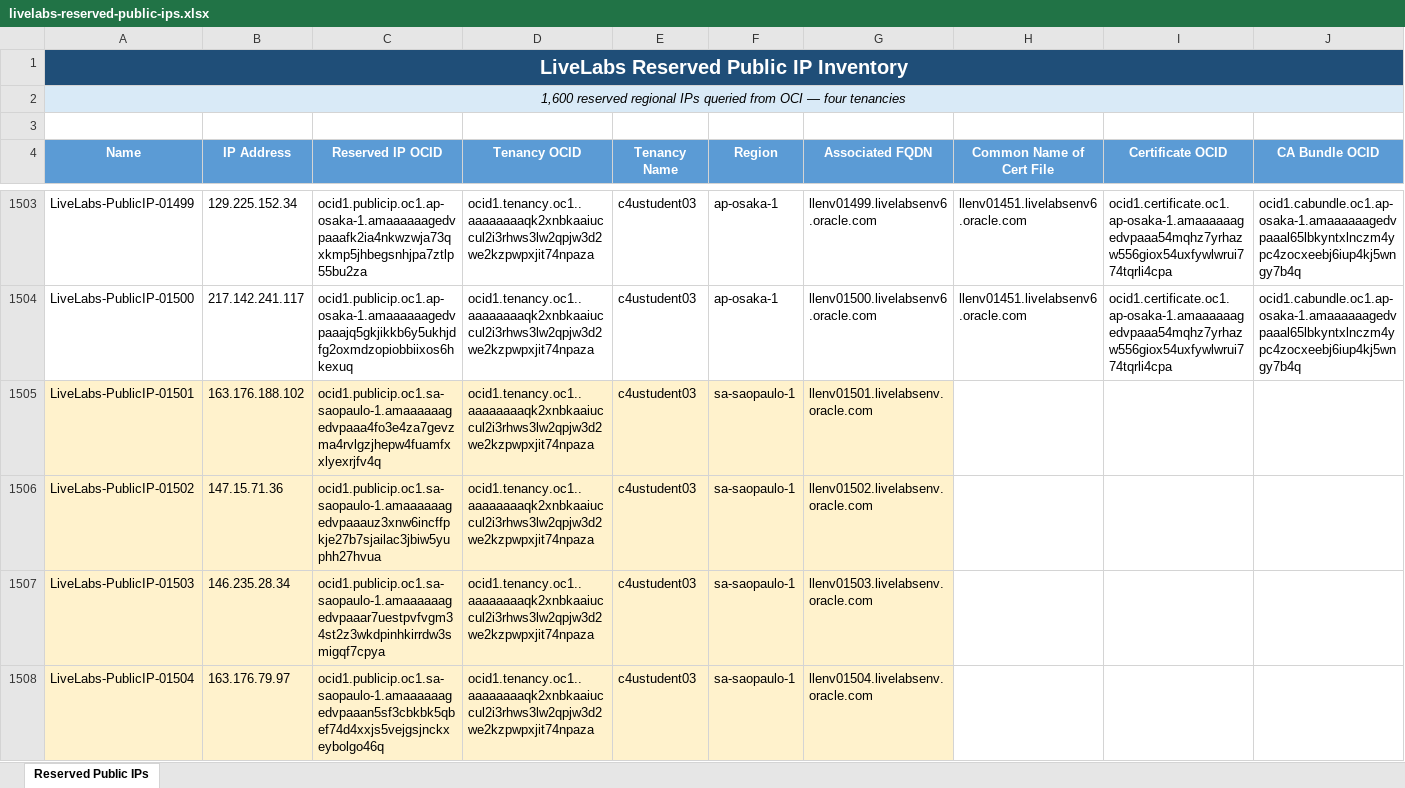
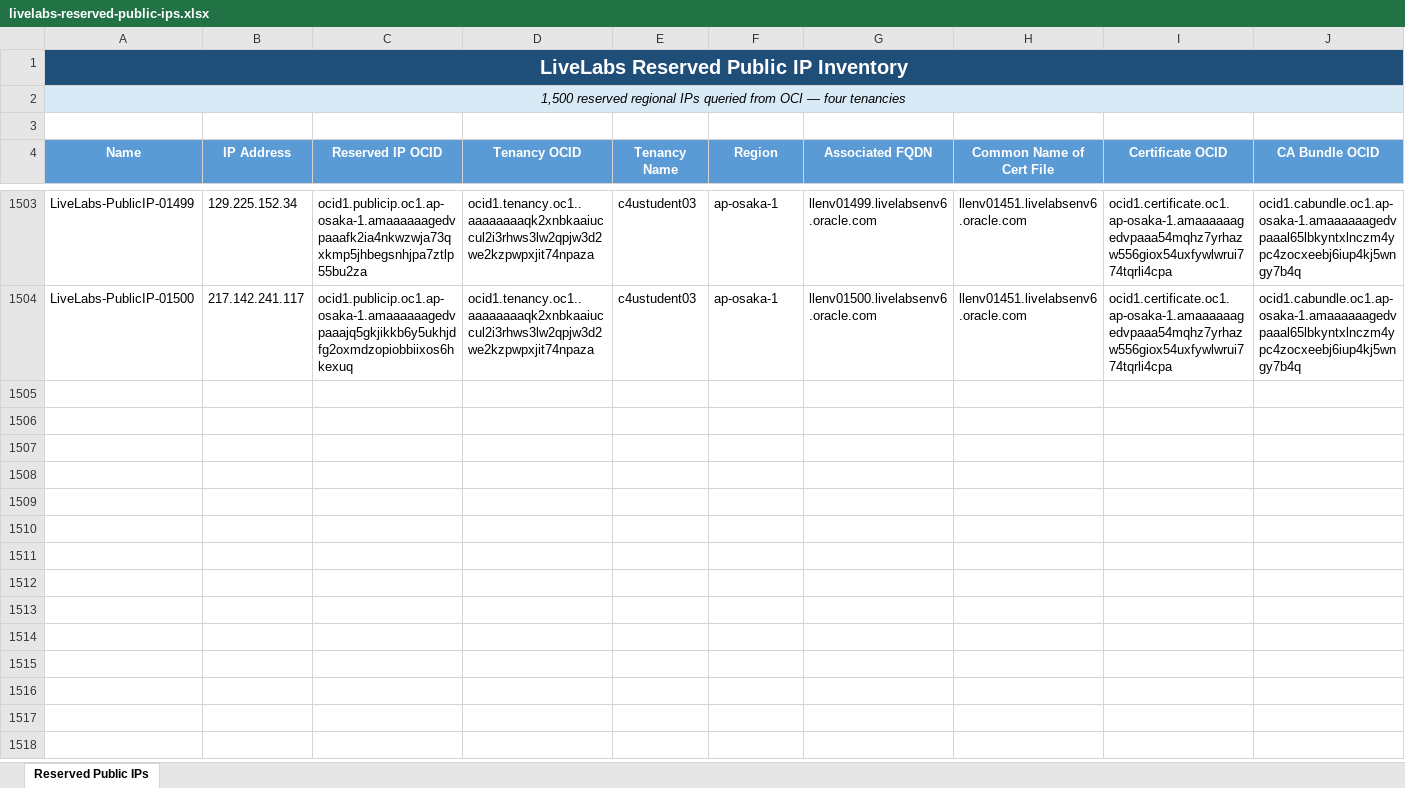
Before and after one commit to william-masdon-oracle/william-test, an Excel workbook: httpsLiveLabs/livelabs-reserved-public-ips.xlsx, sheet Reserved Public IPs, drawn as a sheet; only a part is shown, gaps mark what is left out; values as stored, in another font and other column widths than the file's, no borders; the diff covers the shown part only; the diff names each change by its address in the sheet, - before the commit and + after, or states it on an @@ line.

Commit message:
https: add reserved public IP pool integration

```diff
--- a/httpsLiveLabs/livelabs-reserved-public-ips.xlsx (sheet Reserved Public IPs)
+++ b/httpsLiveLabs/livelabs-reserved-public-ips.xlsx (sheet Reserved Public IPs)
-A2 (Name): 1,600 reserved regional…
+A2 (Name): 1,500 reserved regional…
-row 1505: LiveLabs-PublicIP-01501 | 163.176.188.102 | ocid1.publicip.oc1.sa-saopaulo-1.amaaaaaagedvpaaa4fo3e4za7gevzma4rvlgzjhepw4fuamfxxlyexrjfv4q | ocid1.tenancy.oc1..aaaaaaaaqk2xnbkaaiuccul2i3rhws3lw2qpjw3d2we2kzpwpxjit74npaza | c4ustudent03 | sa-saopaulo-1 | llenv01501.livelabsenv.oracle.com
-row 1506: LiveLabs-PublicIP-01502 | 147.15.71.36 | ocid1.publicip.oc1.sa-saopaulo-1.amaaaaaagedvpaaauz3xnw6incffpkje27b7sjailac3jbiw5yuphh27hvua | ocid1.tenancy.oc1..aaaaaaaaqk2xnbkaaiuccul2i3rhws3lw2qpjw3d2we2kzpwpxjit74npaza | c4ustudent03 | sa-saopaulo-1 | llenv01502.livelabsenv.oracle.com
-row 1507: LiveLabs-PublicIP-01503 | 146.235.28.34 | ocid1.publicip.oc1.sa-saopaulo-1.amaaaaaagedvpaaar7uestpvfvgm34st2z3wkdpinhkirrdw3smigqf7cpya | ocid1.tenancy.oc1..aaaaaaaaqk2xnbkaaiuccul2i3rhws3lw2qpjw3d2we2kzpwpxjit74npaza | c4ustudent03 | sa-saopaulo-1 | llenv01503.livelabsenv.oracle.com
-row 1508: LiveLabs-PublicIP-01504 | 163.176.79.97 | ocid1.publicip.oc1.sa-saopaulo-1.amaaaaaagedvpaaan5sf3cbkbk5qbef74d4xxjs5vejgsjnckxeybolgo46q | ocid1.tenancy.oc1..aaaaaaaaqk2xnbkaaiuccul2i3rhws3lw2qpjw3d2we2kzpwpxjit74npaza | c4ustudent03 | sa-saopaulo-1 | llenv01504.livelabsenv.oracle.com
```
Also changed, not shown: 96 removed rows and 50 edited cells elsewhere in this sheet, 7 other files.
